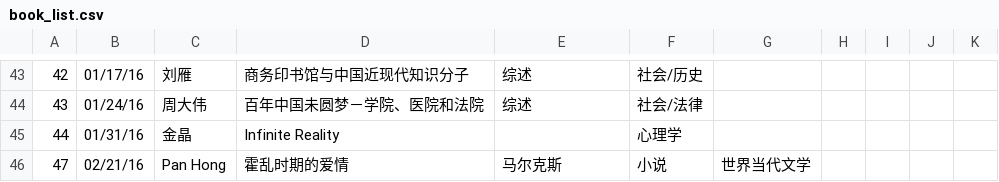
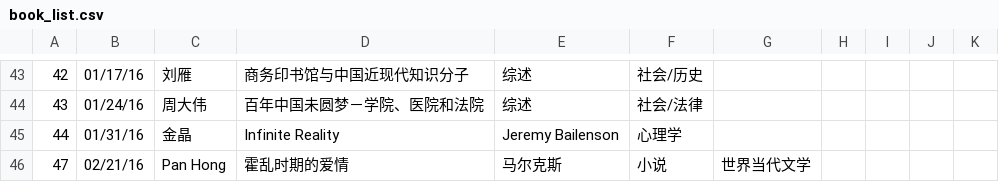
Before and after one commit to valleyrain-org/www, a CSV file: _data/book_list.csv, drawn as a sheet; only a part is shown, gaps mark what is left out; the diff names each change by its address in the sheet, - before the commit and + after, or states it on an @@ line.

Commit message:
Update book_list.csv

```diff
--- a/_data/book_list.csv
+++ b/_data/book_list.csv
-E45: (empty)
+E45: Jeremy Bailenson
```
